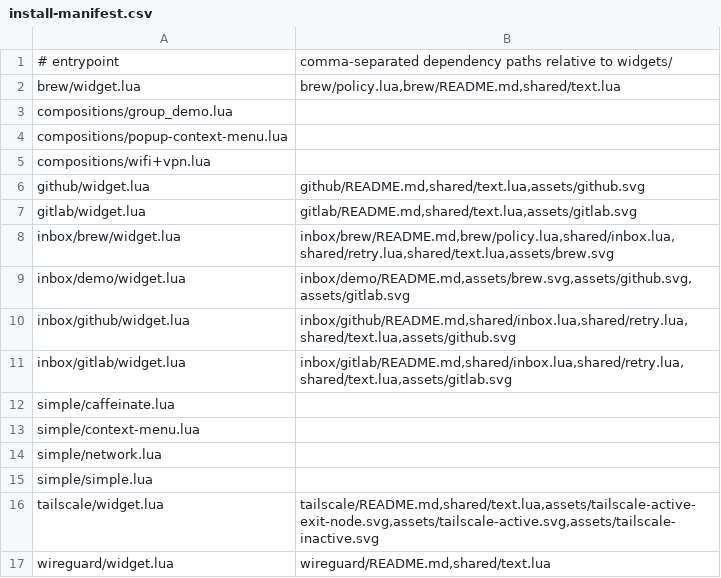
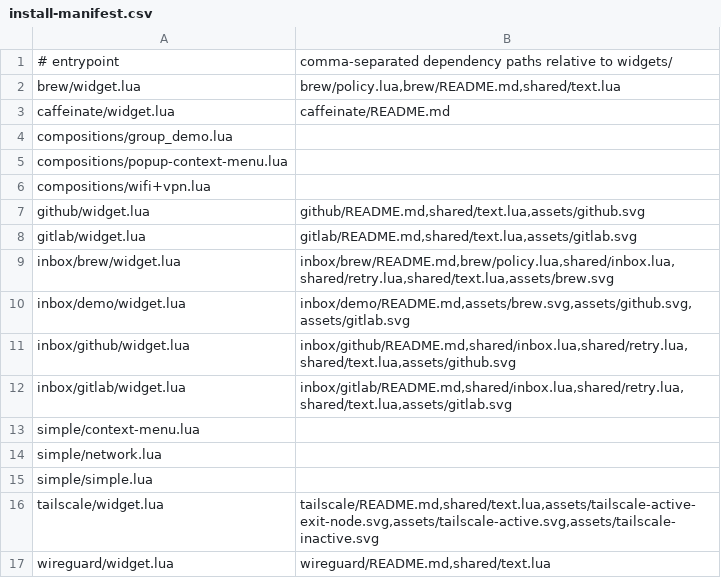
Before and after one commit to easybar-app/easybar-kit, a CSV file: widgets/install-manifest.csv, drawn as a sheet; removed rows and columns are numbered as before the commit, all else as after; the diff names each change by its address in the sheet, - before the commit and + after, or states it on an @@ line.

Commit message:
refactor(widgets): simplify bundled widget docs and CI

```diff
--- a/widgets/install-manifest.csv
+++ b/widgets/install-manifest.csv
+row 3: caffeinate/widget.lua | caffeinate/README.md
-row 12: simple/caffeinate.lua
```
Also changed, not shown: 21 other files.
